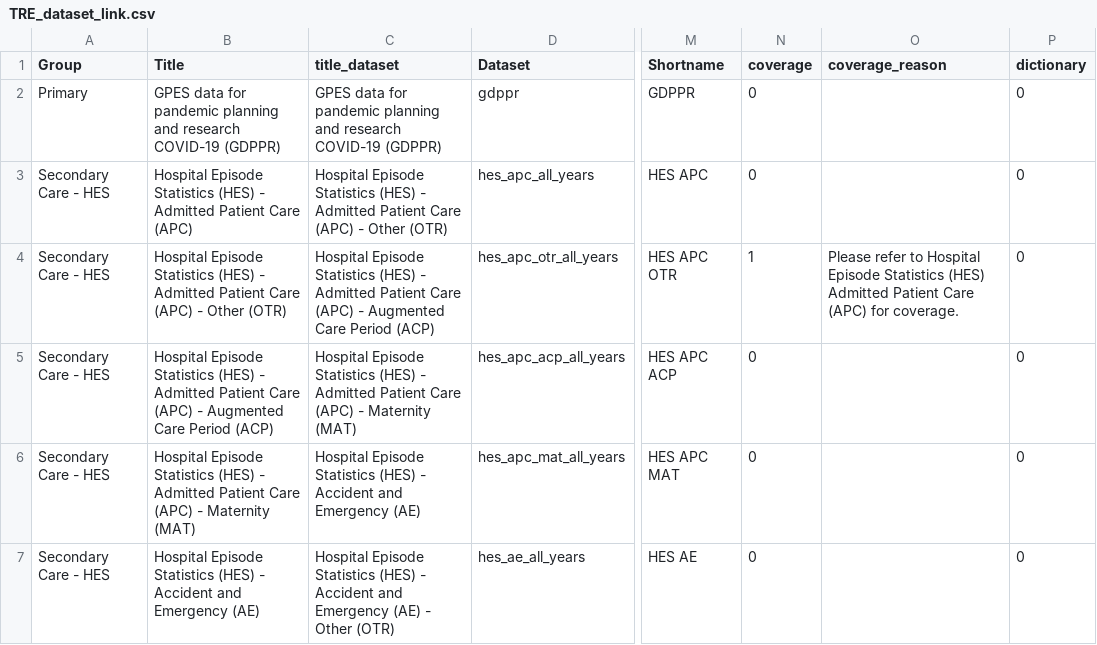
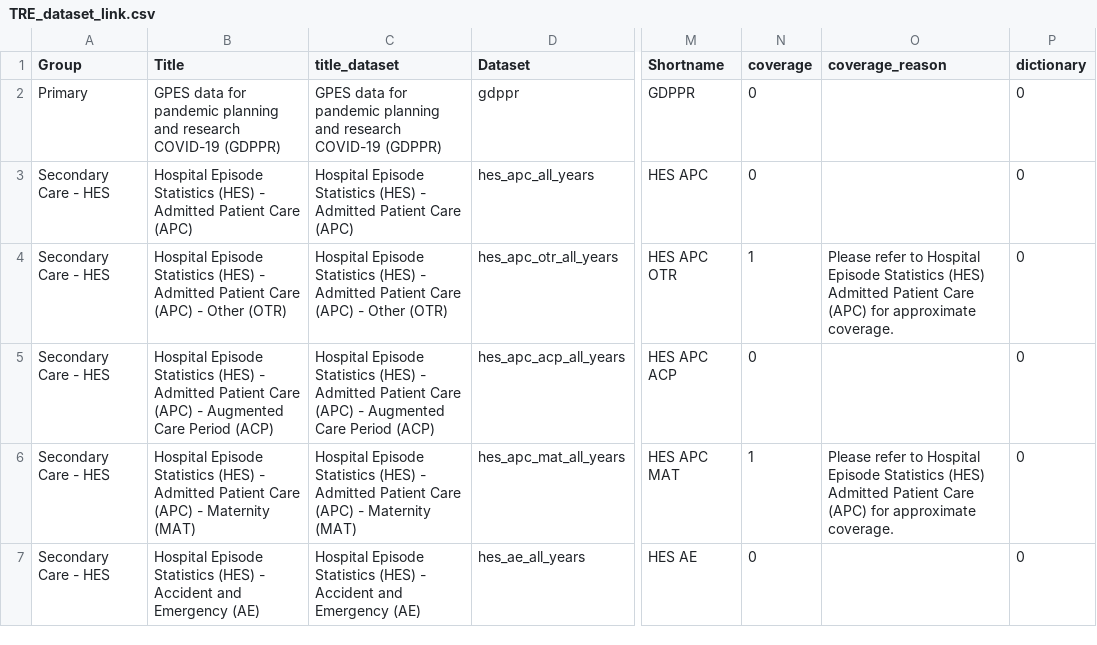
Before and after one commit to BHFDSC/cvd-covid-tre-dashboard, a CSV file: Data/TRE_dataset_link.csv, drawn as a sheet; only a part is shown, gaps mark what is left out; the diff covers the shown part only; the diff names each change by its address in the sheet, - before the commit and + after, or states it on an @@ line.

Commit message:
some small errors found in link dataset

```diff
--- a/Data/TRE_dataset_link.csv
+++ b/Data/TRE_dataset_link.csv
-C3 (title_dataset): …Care (APC) - Other (OTR)
+C3 (title_dataset): …Care (APC)
-C4 (title_dataset): …(APC) - Augmented Care Period (ACP)
+C4 (title_dataset): …(APC) - Other (OTR)
-O4 (coverage_reason): …(APC) for coverage.
+O4 (coverage_reason): …(APC) for approximate coverage.
-C5 (title_dataset): …(APC) - Maternity (MAT)
+C5 (title_dataset): …(APC) - Augmented Care Period (ACP)
-C6 (title_dataset): …(HES) - Accident and Emergency (AE)
+C6 (title_dataset): …(HES) - Admitted Patient Care (APC) - Maternity (MAT)
-N6 (coverage): 0
+N6 (coverage): 1
-O6 (coverage_reason): (empty)
+O6 (coverage_reason): Please refer to Hospital Episode Statistics (HES) Admitted Patient Care (APC) for approximate coverage.
-C7 (title_dataset): …Emergency (AE) - Other (OTR)
+C7 (title_dataset): …Emergency (AE)
```
Also changed, not shown: 10 edited cells elsewhere in this file.
